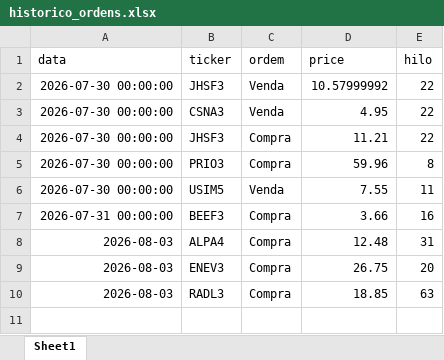
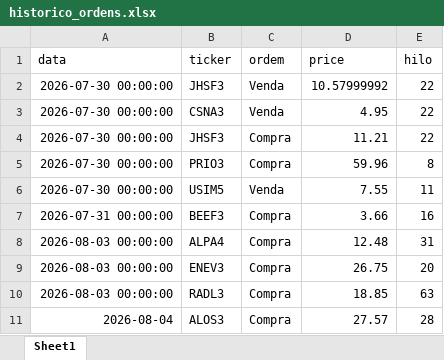
Before and after one commit to fpinto0416/hilo, an Excel workbook: historico_ordens.xlsx, sheet Sheet1, drawn as a sheet; values as stored, in another font and other column widths than the file's, no borders; the diff names each change by its address in the sheet, - before the commit and + after, or states it on an @@ line.

```diff
--- a/historico_ordens.xlsx (sheet Sheet1)
+++ b/historico_ordens.xlsx (sheet Sheet1)
-A8:A10 (data): 2026-08-03
+A8:A10 (data): 2026-08-03 00:00:00
+row 11: 2026-08-04 | ALOS3 | Compra | 27.57 | 28
```
